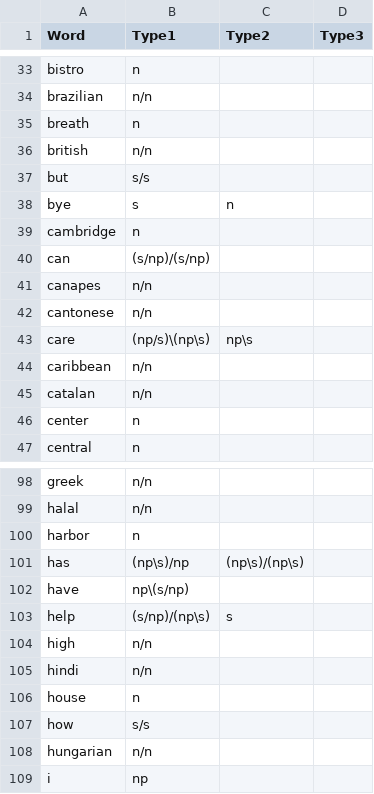
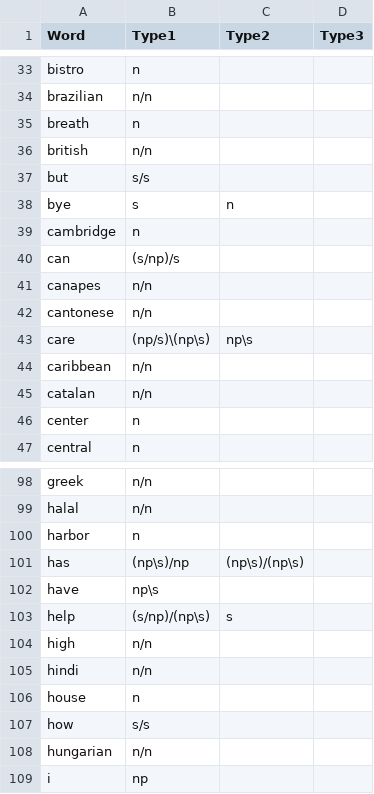
Before and after one commit to fleurmariepetit/MAIR_Team_Project, a CSV file: part_3/20181017_newtypes.csv, drawn as a sheet; only a part is shown, gaps mark what is left out.

Commit message:
fixed small mistake in types

```diff
--- a/part_3/20181017_newtypes.csv
+++ b/part_3/20181017_newtypes.csv
@@ -39,3 +39,3 @@ bye,s,n,
 cambridge,n,,
-can,(s/np)/(s/np),,
+can,(s/np)/s,,
 canapes,n/n,,
@@ -101,3 +101,3 @@ harbor,n,,
 has,(np\s)/np,(np\s)/(np\s),
-have,np\(s/np),,
+have,np\s,,
 help,(s/np)/(np\s),s,
```
Also changed, not shown: 1 other file.
